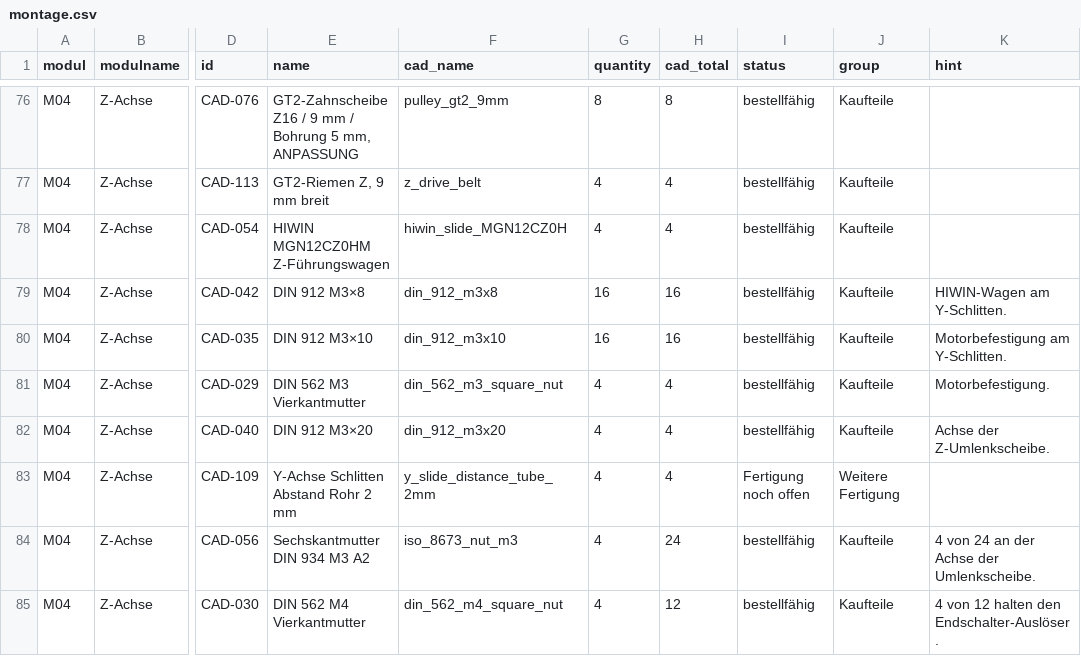
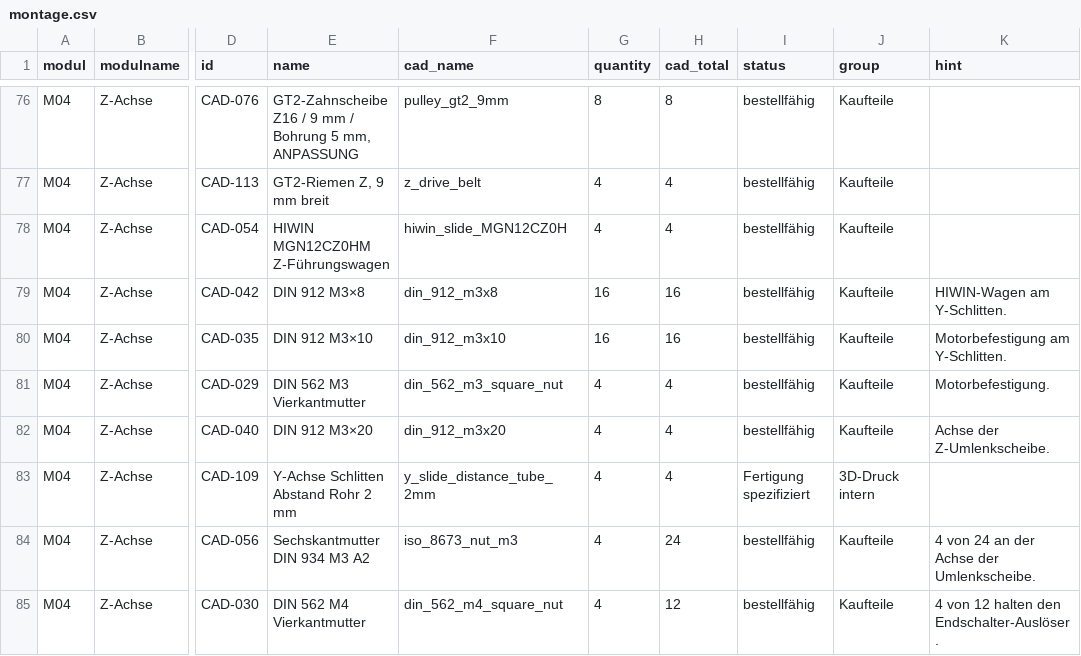
Before and after one commit to floronics/ProBoter, a CSV file: bom/montage/montage.csv, drawn as a sheet; only a part is shown, gaps mark what is left out; the diff names each change by its address in the sheet, - before the commit and + after, or states it on an @@ line.

```diff
--- a/bom/montage/montage.csv
+++ b/bom/montage/montage.csv
-I83 (status): Fertigung noch offen
+I83 (status): Fertigung spezifiziert
-J83 (group): Weitere Fertigung
+J83 (group): 3D-Druck intern
```
Also changed, not shown: bom/bestellliste.csv, bom/teileliste-komponenten.csv, 9 other files.
